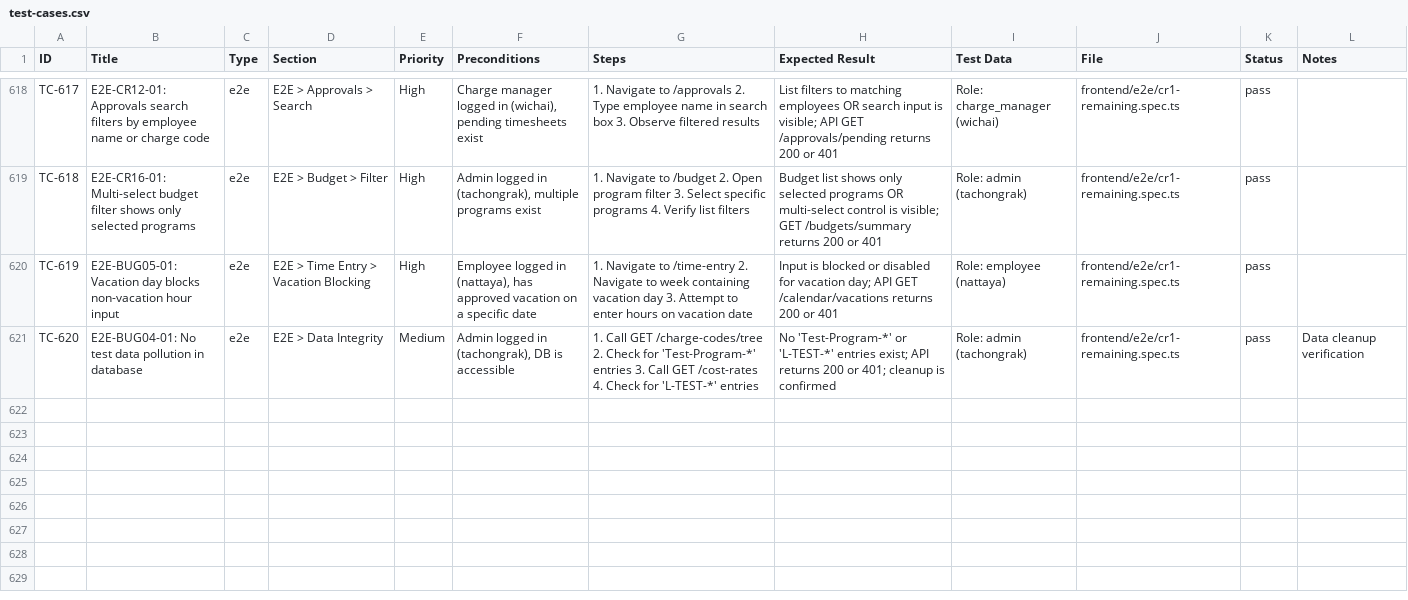
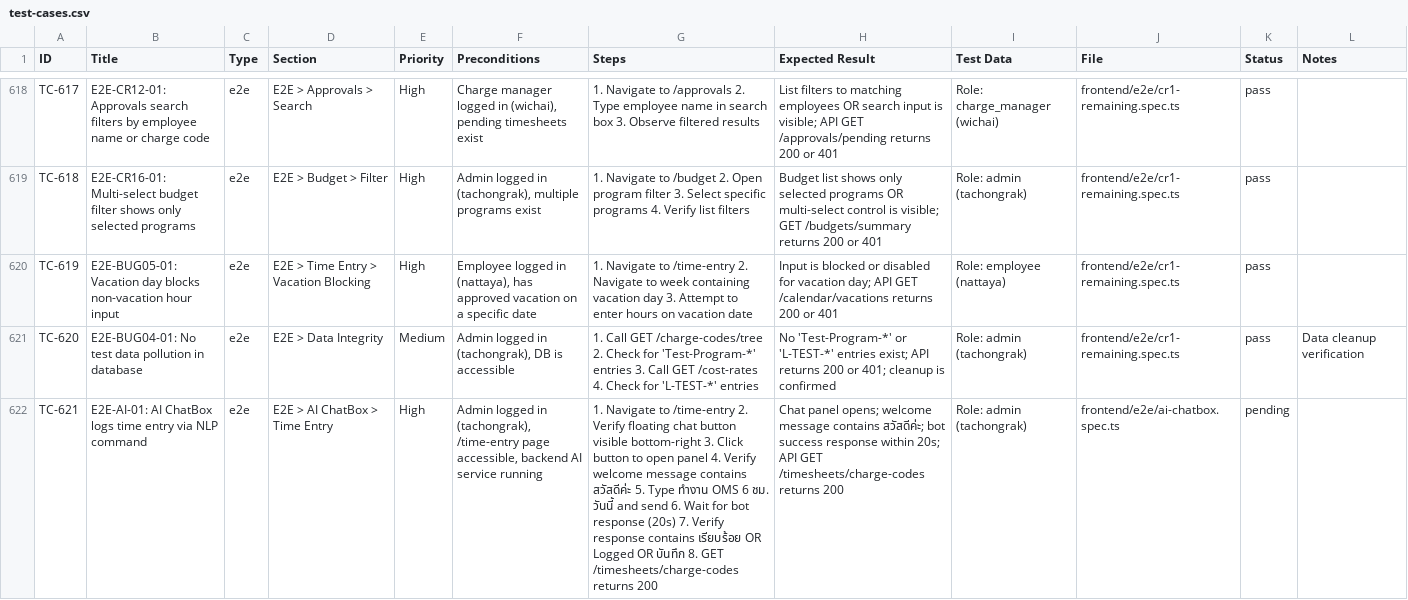
Before and after one commit to aeiouboy/th, a CSV file: docs/test-results/test-cases.csv, drawn as a sheet; only a part is shown, gaps mark what is left out; the diff covers the shown part only; the diff names each change by its address in the sheet, - before the commit and + after, or states it on an @@ line.

```diff
--- a/docs/test-results/test-cases.csv
+++ b/docs/test-results/test-cases.csv
+row 622: TC-621 | E2E-AI-01: AI ChatBox logs time entry via NLP command | e2e | E2E > AI ChatBox > Time Entry | High | Admin logged in (tachongrak), /time-entry page accessible, backend AI service running | 1. Navigate to /time-entry 2. Verify floating chat button visible bottom-right 3. Click button to open panel 4. Verify welcome message contains สวัสดีค่ะ 5. Type ทำงาน OMS 6 ชม. วันนี้ and send 6. Wait for bot response (20s) 7. Verify response contains เรียบร้อย OR Logged OR บันทึก 8. GET /timesheets/charge-codes returns 200 | Chat panel opens; welcome message contains สวัสดีค่ะ; bot success response within 20s; API GET /timesheets/charge-codes returns 200 | Role: admin (tachongrak) | frontend/e2e/ai-chatbox.spec.ts | pending
```
Also changed, not shown: 1 added row elsewhere in this file, 6 other files.
